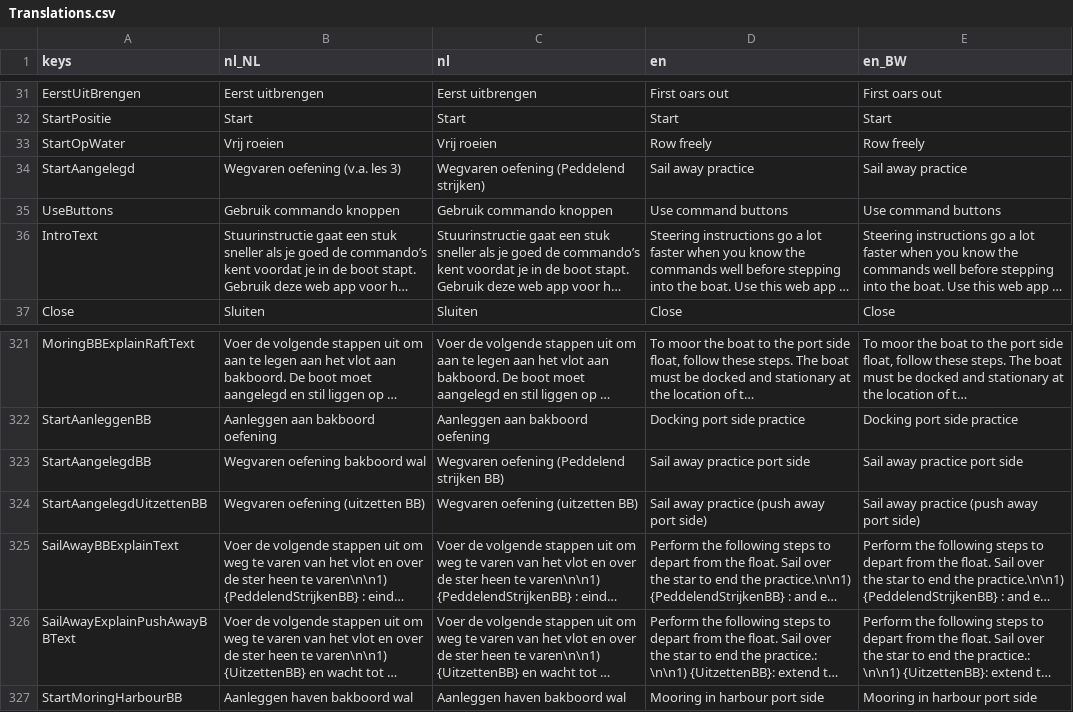
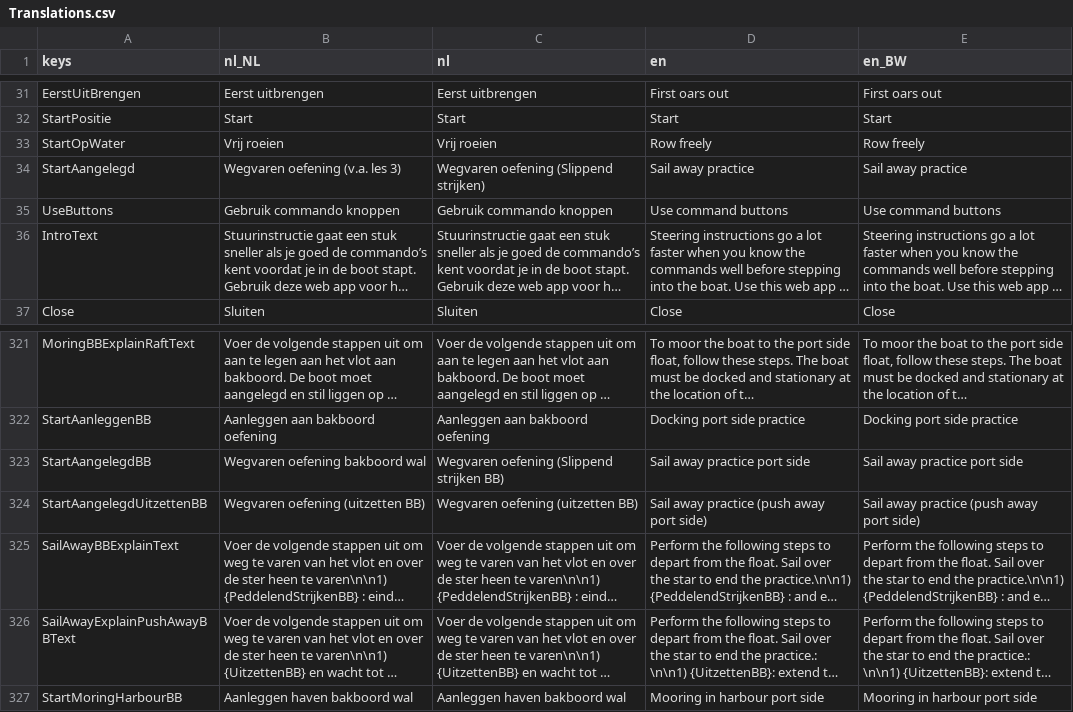
Before and after one commit to tijmenvangulik/PracticeRowingCommands, a CSV file: src/translations/Translations.csv, drawn as a sheet; only a part is shown, gaps mark what is left out; long unchanged cells end in …; the diff names each change by its address in the sheet, - before the commit and + after, or states it on an @@ line.

```diff
--- a/src/translations/Translations.csv
+++ b/src/translations/Translations.csv
-C34 (nl): Wegvaren oefening (Peddelend strijken)
+C34 (nl): Wegvaren oefening (Slippend strijken)
-C323 (nl): Wegvaren oefening (Peddelend strijken BB)
+C323 (nl): Wegvaren oefening (Slippend strijken BB)
```
Also changed, not shown: 10 other files.
